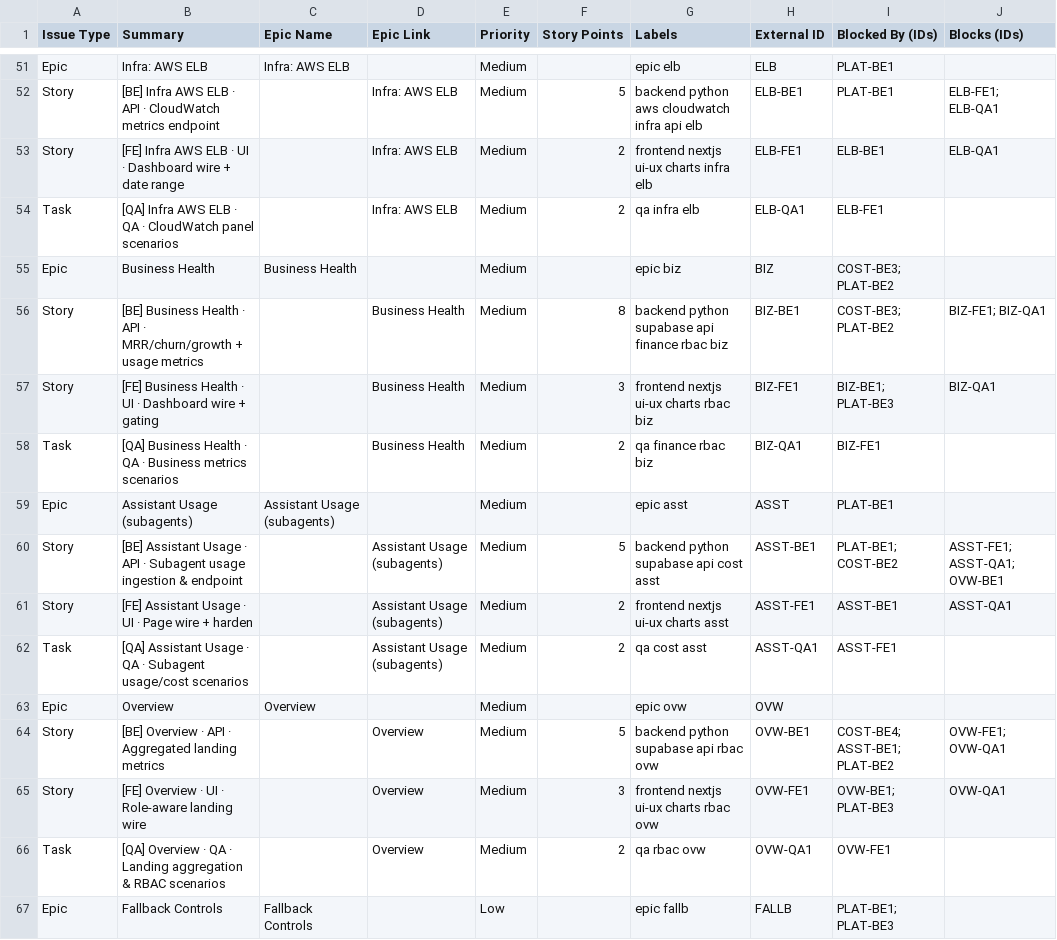
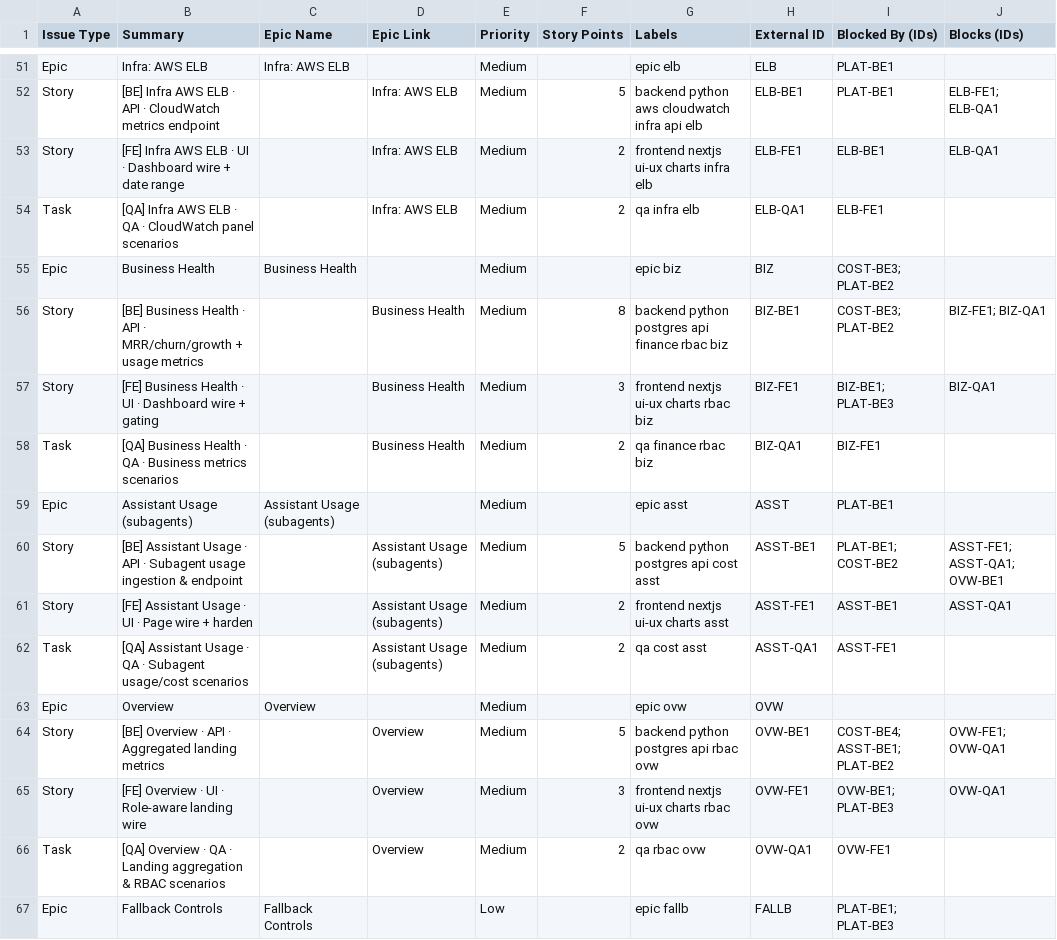
Before and after one commit to stamayovoicingai/superadmin-monitor-businesshealth, a CSV file: JIRA/jira-import.csv, drawn as a sheet; only a part is shown, gaps mark what is left out; the diff covers the shown part only; the diff names each change by its address in the sheet, - before the commit and + after, or states it on an @@ line.

```diff
--- a/JIRA/jira-import.csv
+++ b/JIRA/jira-import.csv
-G56 (Labels): backend python supabase api finance rbac biz
+G56 (Labels): backend python postgres api finance rbac biz
-G60 (Labels): backend python supabase api cost asst
+G60 (Labels): backend python postgres api cost asst
-G64 (Labels): backend python supabase api rbac ovw
+G64 (Labels): backend python postgres api rbac ovw
```
Also changed, not shown: 20 edited cells elsewhere in this file, 26 other files.
